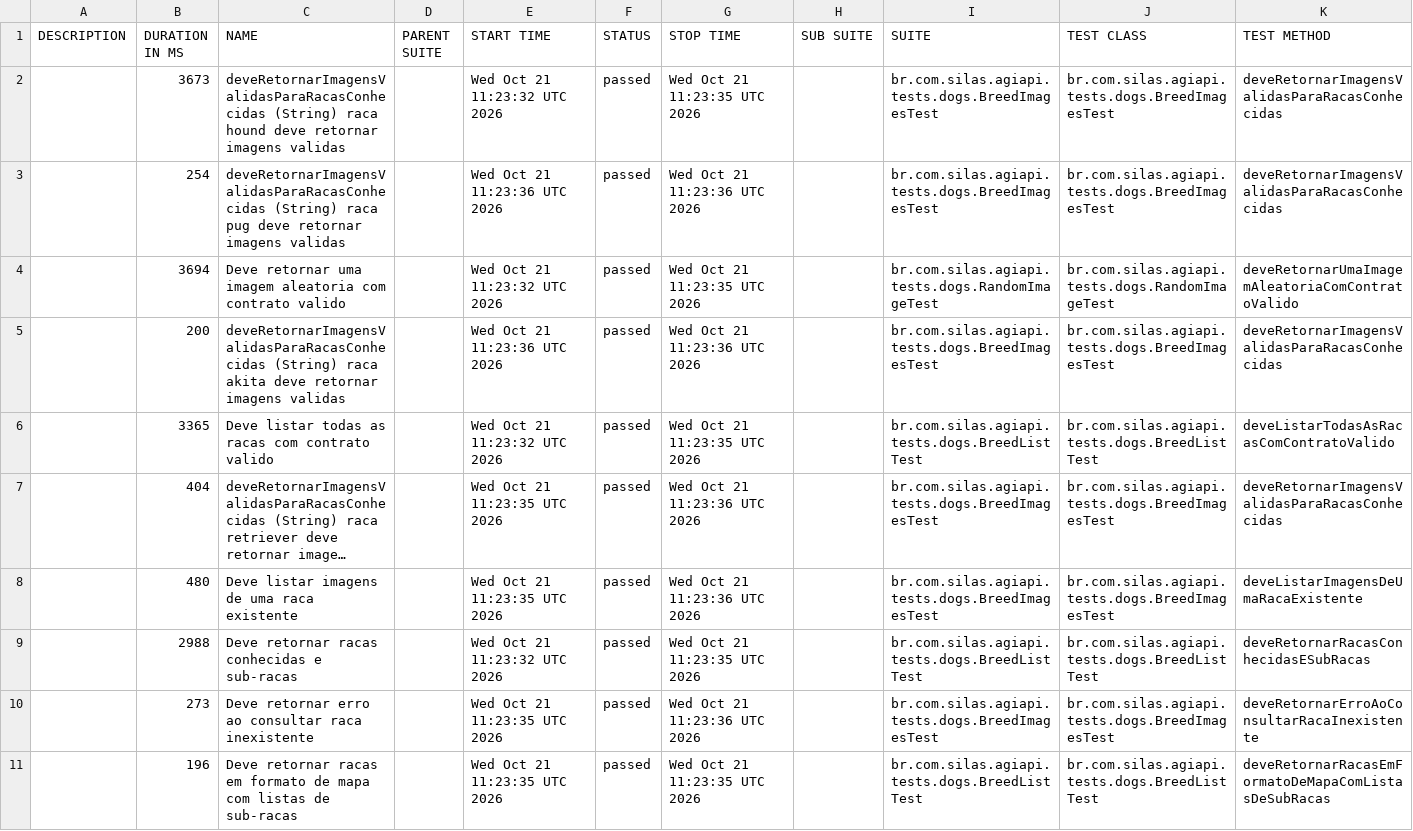
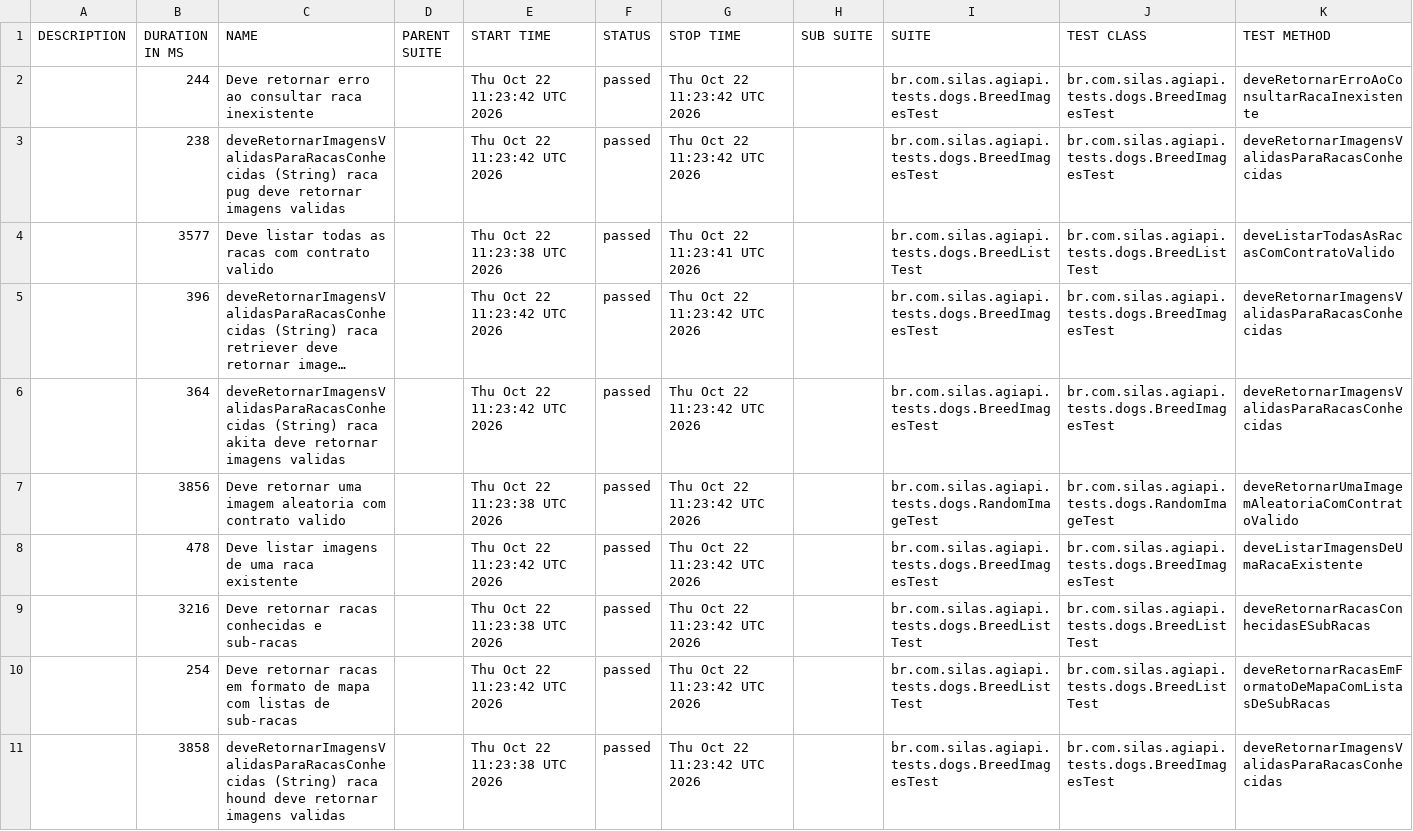
Before and after one commit to silasmarques/agi-api, a CSV file: data/suites.csv, drawn as a sheet; long unchanged cells end in …; removed rows and columns are numbered as before the commit, all else as after; the diff names each change by its address in the sheet, - before the commit and + after, or states it on an @@ line.

```diff
--- a/data/suites.csv
+++ b/data/suites.csv
-B2 (DURATION IN MS): 3673
+B2 (DURATION IN MS): 244
-C2 (NAME): deveRetornarImagensValidasParaRacasConhecidas (String) raca hound deve retornar imagens validas
+C2 (NAME): Deve retornar erro ao consultar raca inexistente
-E2 (START TIME): Wed Oct 21 11:23:32 UTC 2026
+E2 (START TIME): Thu Oct 22 11:23:42 UTC 2026
-G2 (STOP TIME): Wed Oct 21 11:23:35 UTC 2026
+G2 (STOP TIME): Thu Oct 22 11:23:42 UTC 2026
-K2 (TEST METHOD): deveRetornarImagensValidasParaRacasConhecidas
+K2 (TEST METHOD): deveRetornarErroAoConsultarRacaInexistente
-B3 (DURATION IN MS): 254
+B3 (DURATION IN MS): 238
-E3 (START TIME): Wed Oct 21 11:23:36 UTC 2026
+E3 (START TIME): Thu Oct 22 11:23:42 UTC 2026
-G3 (STOP TIME): Wed Oct 21 11:23:36 UTC 2026
+G3 (STOP TIME): Thu Oct 22 11:23:42 UTC 2026
-row 4:  | 3694 | Deve retornar uma imagem aleatoria com contrato valido |  | Wed Oct 21 11:23:32 UTC 2026 | passed | Wed Oct 21 11:23:35 UTC 2026 |  | br.com.silas.agiapi.tests.dogs.RandomImageTest | br.com.silas.agiapi.tests.dogs.RandomImageTest | deveRetornarUmaImagemAleatoriaComContratoValido
-row 5:  | 200 | deveRetornarImagensValidasParaRacasConhecidas (String) raca akita deve retornar imagens validas |  | Wed Oct 21 11:23:36 UTC 2026 | passed | Wed Oct 21 11:23:36 UTC 2026 |  | br.com.silas.agiapi.tests.dogs.BreedImagesTest | br.com.silas.agiapi.tests.dogs.BreedImagesTest | deveRetornarImagensValidasParaRacasConhecidas
-B4 (DURATION IN MS): 3365
+B4 (DURATION IN MS): 3577
-E4 (START TIME): Wed Oct 21 11:23:32 UTC 2026
+E4 (START TIME): Thu Oct 22 11:23:38 UTC 2026
-G4 (STOP TIME): Wed Oct 21 11:23:35 UTC 2026
+G4 (STOP TIME): Thu Oct 22 11:23:41 UTC 2026
-B5 (DURATION IN MS): 404
+B5 (DURATION IN MS): 396
-E5 (START TIME): Wed Oct 21 11:23:35 UTC 2026
+E5 (START TIME): Thu Oct 22 11:23:42 UTC 2026
-G5 (STOP TIME): Wed Oct 21 11:23:36 UTC 2026
+G5 (STOP TIME): Thu Oct 22 11:23:42 UTC 2026
+row 6:  | 364 | deveRetornarImagensValidasParaRacasConhecidas (String) raca akita deve retornar imagens validas |  | Thu Oct 22 11:23:42 UTC 2026 | passed | Thu Oct 22 11:23:42 UTC 2026 |  | br.com.silas.agiapi.tests.dogs.BreedImagesTest | br.com.silas.agiapi.tests.dogs.BreedImagesTest | deveRetornarImagensValidasParaRacasConhecidas
+row 7:  | 3856 | Deve retornar uma imagem aleatoria com contrato valido |  | Thu Oct 22 11:23:38 UTC 2026 | passed | Thu Oct 22 11:23:42 UTC 2026 |  | br.com.silas.agiapi.tests.dogs.RandomImageTest | br.com.silas.agiapi.tests.dogs.RandomImageTest | deveRetornarUmaImagemAleatoriaComContratoValido
-B8 (DURATION IN MS): 480
+B8 (DURATION IN MS): 478
-E8 (START TIME): Wed Oct 21 11:23:35 UTC 2026
+E8 (START TIME): Thu Oct 22 11:23:42 UTC 2026
-G8 (STOP TIME): Wed Oct 21 11:23:36 UTC 2026
+G8 (STOP TIME): Thu Oct 22 11:23:42 UTC 2026
-B9 (DURATION IN MS): 2988
+B9 (DURATION IN MS): 3216
-E9 (START TIME): Wed Oct 21 11:23:32 UTC 2026
+E9 (START TIME): Thu Oct 22 11:23:38 UTC 2026
-G9 (STOP TIME): Wed Oct 21 11:23:35 UTC 2026
+G9 (STOP TIME): Thu Oct 22 11:23:42 UTC 2026
-row 10:  | 273 | Deve retornar erro ao consultar raca inexistente |  | Wed Oct 21 11:23:35 UTC 2026 | passed | Wed Oct 21 11:23:36 UTC 2026 |  | br.com.silas.agiapi.tests.dogs.BreedImagesTest | br.com.silas.agiapi.tests.dogs.BreedImagesTest | deveRetornarErroAoConsultarRacaInexistente
-B10 (DURATION IN MS): 196
+B10 (DURATION IN MS): 254
-E10 (START TIME): Wed Oct 21 11:23:35 UTC 2026
+E10 (START TIME): Thu Oct 22 11:23:42 UTC 2026
-G10 (STOP TIME): Wed Oct 21 11:23:35 UTC 2026
+G10 (STOP TIME): Thu Oct 22 11:23:42 UTC 2026
+row 11:  | 3858 | deveRetornarImagensValidasParaRacasConhecidas (String) raca hound deve retornar imagens validas |  | Thu Oct 22 11:23:38 UTC 2026 | passed | Thu Oct 22 11:23:42 UTC 2026 |  | br.com.silas.agiapi.tests.dogs.BreedImagesTest | br.com.silas.agiapi.tests.dogs.BreedImagesTest | deveRetornarImagensValidasParaRacasConhecidas
```
Also changed, not shown: 55 other files.
